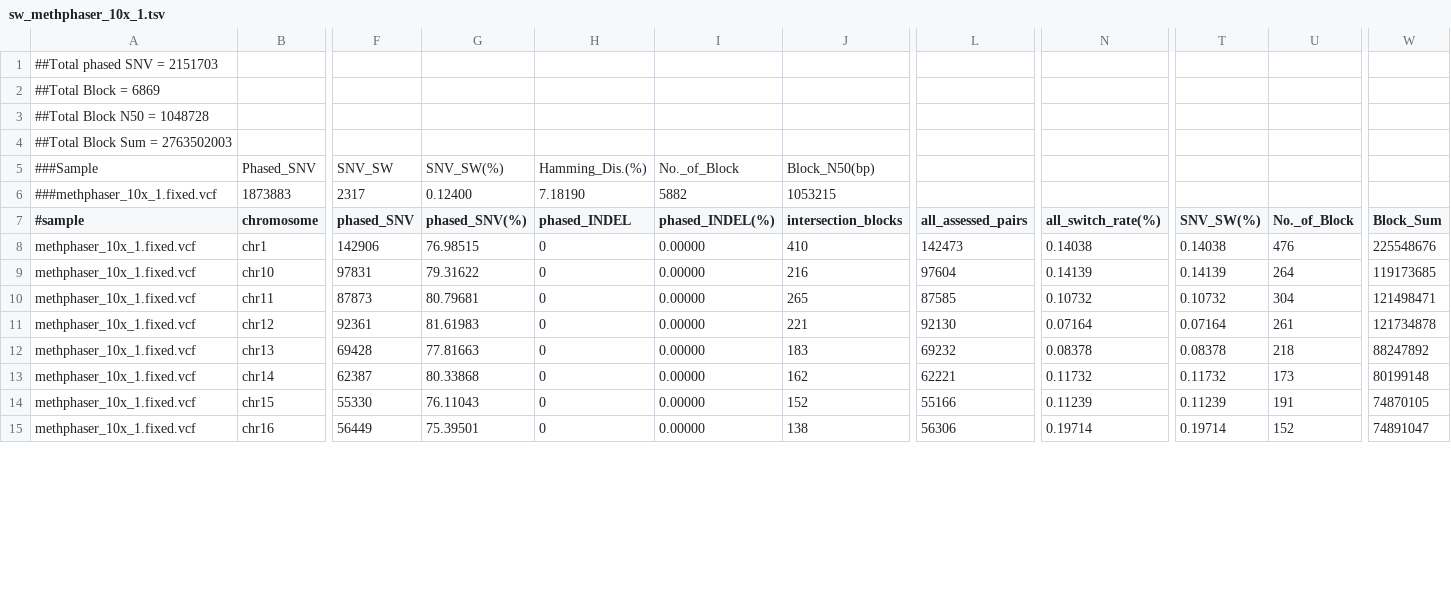
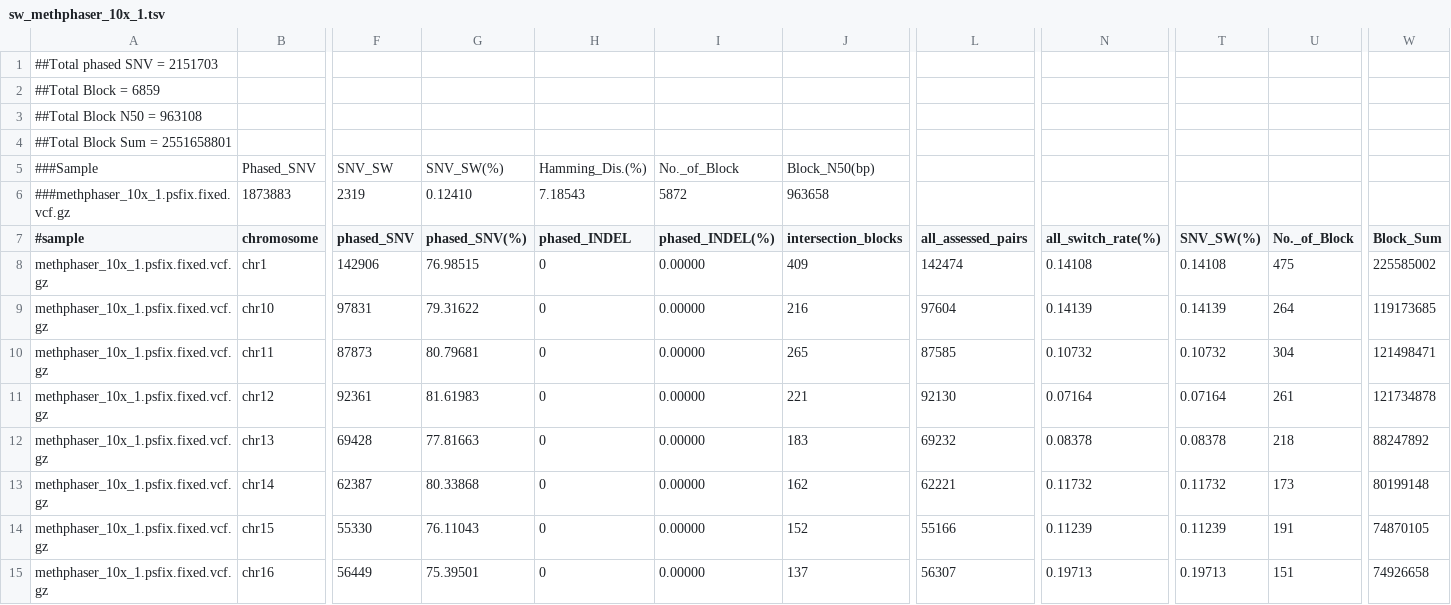
Before and after one commit to ythuang0522/longphase-2-paper, a TSV file: notes/methphaser/compare/sw_methphaser_10x_1.tsv, drawn as a sheet; only a part is shown, gaps mark what is left out; the diff covers the shown part only; the diff names each change by its address in the sheet, - before the commit and + after, or states it on an @@ line.

```diff
--- a/notes/methphaser/compare/sw_methphaser_10x_1.tsv
+++ b/notes/methphaser/compare/sw_methphaser_10x_1.tsv
-A2 (#sample): ##Total Block = 6869
+A2 (#sample): ##Total Block = 6859
-A3 (#sample): ##Total Block N50 = 1048728
+A3 (#sample): ##Total Block N50 = 963108
-A4 (#sample): ##Total Block Sum = 2763502003
+A4 (#sample): ##Total Block Sum = 2551658801
-A6 (#sample): ###methphaser_10x_1.fixed.vcf
+A6 (#sample): ###methphaser_10x_1.psfix.fixed.vcf.gz
-F6 (phased_SNV): 2317
+F6 (phased_SNV): 2319
-G6 (phased_SNV(%)): 0.12400
+G6 (phased_SNV(%)): 0.12410
-H6 (phased_INDEL): 7.18190
+H6 (phased_INDEL): 7.18543
-I6 (phased_INDEL(%)): 5882
+I6 (phased_INDEL(%)): 5872
-J6 (intersection_blocks): 1053215
+J6 (intersection_blocks): 963658
-A8:A15 (#sample): methphaser_10x_1.fixed.vcf
+A8:A15 (#sample): methphaser_10x_1.psfix.fixed.vcf.gz
-J8 (intersection_blocks): 410
+J8 (intersection_blocks): 409
-L8 (all_assessed_pairs): 142473
+L8 (all_assessed_pairs): 142474
-N8 (all_switch_rate(%)): 0.14038
+N8 (all_switch_rate(%)): 0.14108
-T8 (SNV_SW(%)): 0.14038
+T8 (SNV_SW(%)): 0.14108
-U8 (No._of_Block): 476
+U8 (No._of_Block): 475
-W8 (Block_Sum): 225548676
+W8 (Block_Sum): 225585002
-J15 (intersection_blocks): 138
+J15 (intersection_blocks): 137
-L15 (all_assessed_pairs): 56306
+L15 (all_assessed_pairs): 56307
-N15 (all_switch_rate(%)): 0.19714
+N15 (all_switch_rate(%)): 0.19713
-T15 (SNV_SW(%)): 0.19714
+T15 (SNV_SW(%)): 0.19713
-U15 (No._of_Block): 152
+U15 (No._of_Block): 151
-W15 (Block_Sum): 74891047
+W15 (Block_Sum): 74926658
```
Also changed, not shown: 95 edited cells elsewhere in this file, notes/methphaser/compare/sw_methphaser_20x_1.tsv, notes/methphaser/compare/sw_methphaser_30x_1.tsv, 16 other files.
